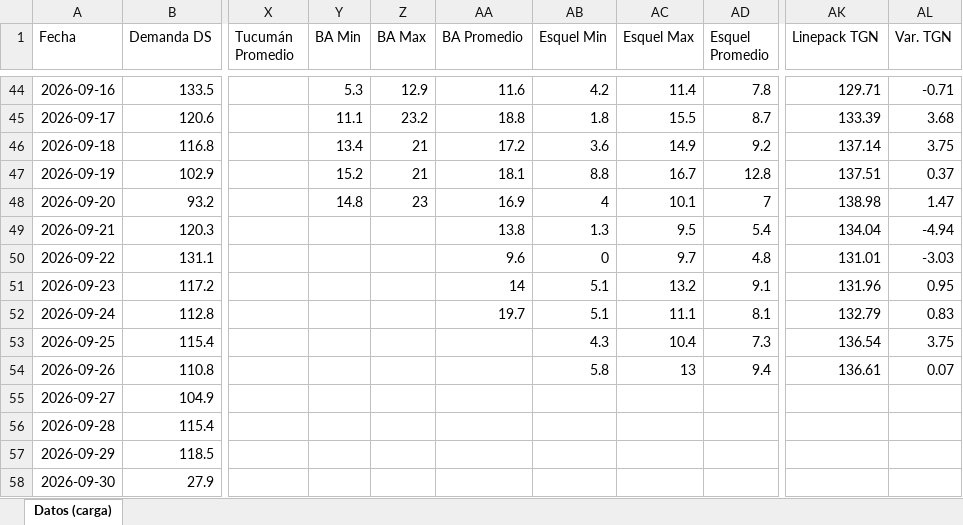
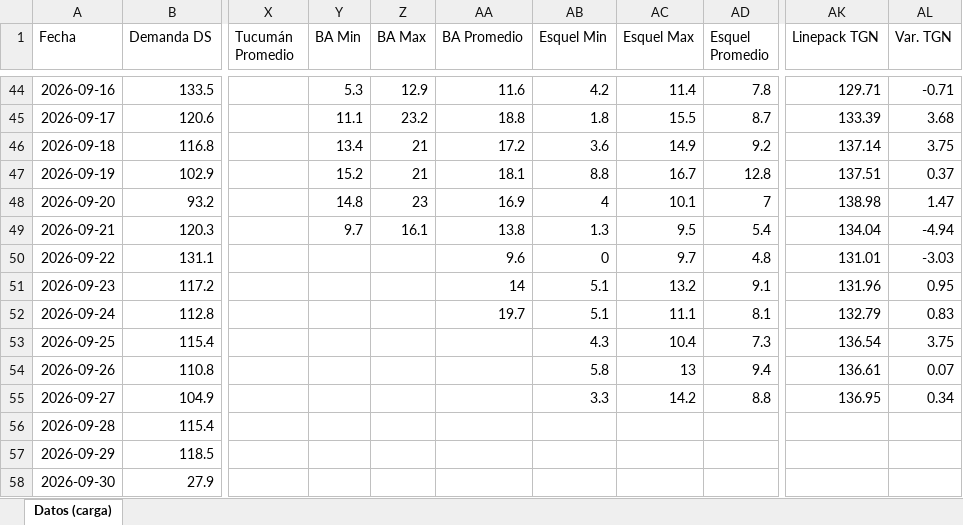
Before and after one commit to RodrigoManassero/estado-sistema-gas-rodrigo, an Excel workbook: data/carga_datos.xlsx, sheet Datos (carga), drawn as a sheet; only a part is shown, gaps mark what is left out; values as stored, in another font and other column widths than the file's, no borders; the diff names each change by its address in the sheet, - before the commit and + after, or states it on an @@ line.

```diff
--- a/data/carga_datos.xlsx (sheet Datos (carga))
+++ b/data/carga_datos.xlsx (sheet Datos (carga))
-Y49 (BA Min): (empty)
+Y49 (BA Min): 9.7
-Z49 (BA Max): (empty)
+Z49 (BA Max): 16.1
-AB55 (Esquel Min): (empty)
+AB55 (Esquel Min): 3.3
-AC55 (Esquel Max): (empty)
+AC55 (Esquel Max): 14.2
-AD55 (Esquel Promedio): (empty)
+AD55 (Esquel Promedio): 8.8
-AK55 (Linepack TGN): (empty)
+AK55 (Linepack TGN): 136.95
-AL55 (Var. TGN): (empty)
+AL55 (Var. TGN): 0.34
```
Also changed, not shown: 32 other files.
